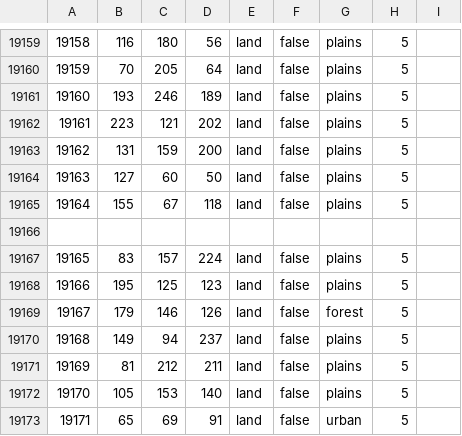
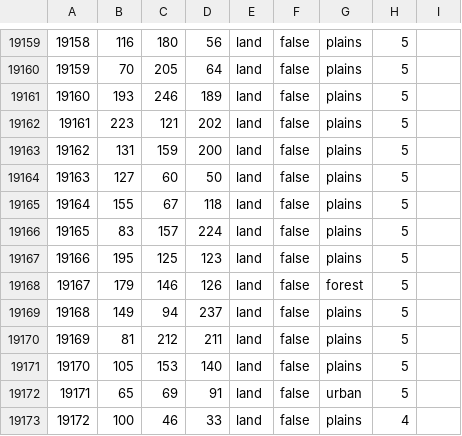
Before and after one commit to HerderDg/thelastdaysofpoland, a CSV file: map/definition.csv, drawn as a sheet; only a part is shown, gaps mark what is left out.

```diff
--- a/map/definition.csv
+++ b/map/definition.csv
@@ -19165,3 +19165,2 @@
 19164;155;67;118;land;false;plains;5
-
 19165;83;157;224;land;false;plains;5
@@ -19173 +19172,2 @@
 19171;65;69;91;land;false;urban;5
+19172;100;46;33;land;false;plains;4
```
Also changed, not shown: 13 other files.
